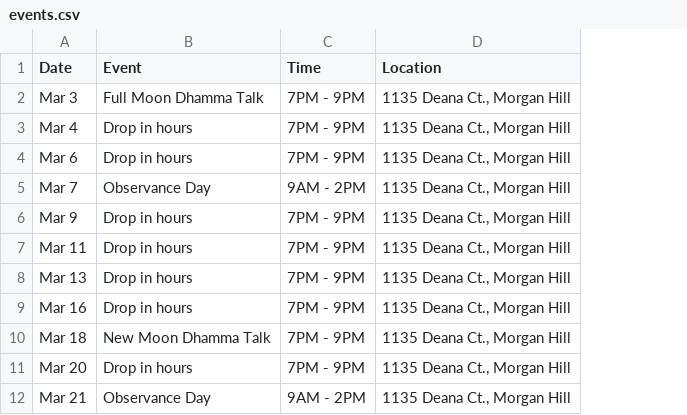
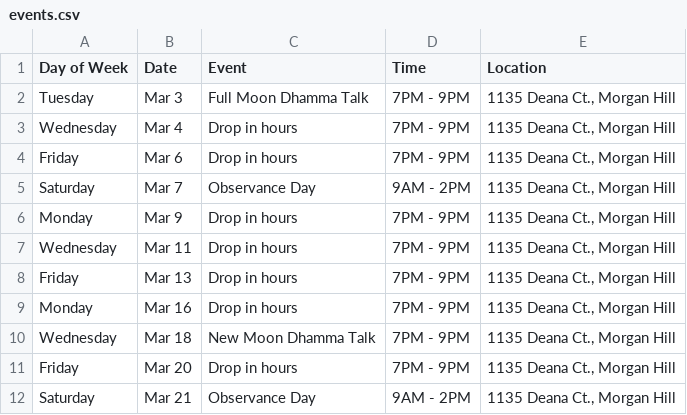
Before and after one commit to samanasevana/samanasevanasite, a CSV file: src/content/events.csv, drawn as a sheet; only a part is shown; the diff names each change by its address in the sheet, - before the commit and + after, or states it on an @@ line.

Commit message:
now with dates

```diff
--- a/src/content/events.csv
+++ b/src/content/events.csv
+column A (Day of Week), rows 2-12: Tuesday | Wednesday | Friday | Saturday | Monday | Wednesday | Friday | Monday | Wednesday | Friday | Saturday
```
Also changed, not shown: 1 other file.
